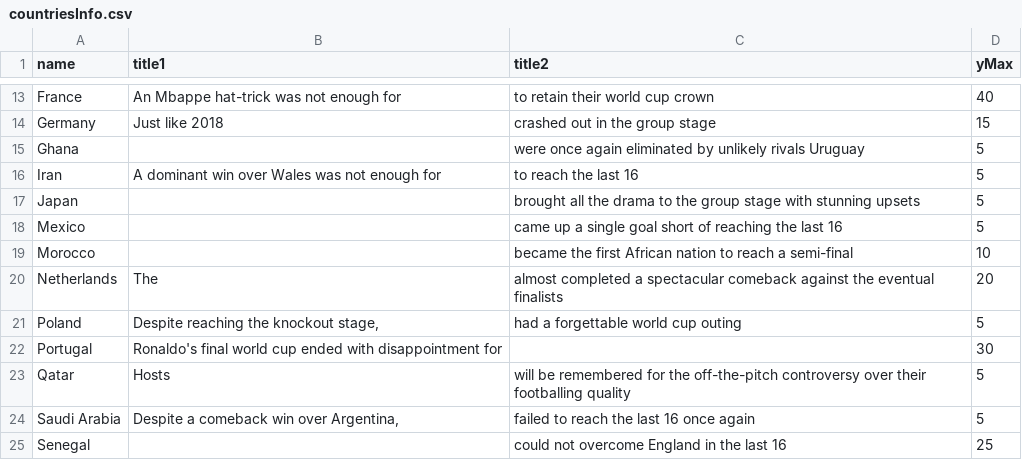
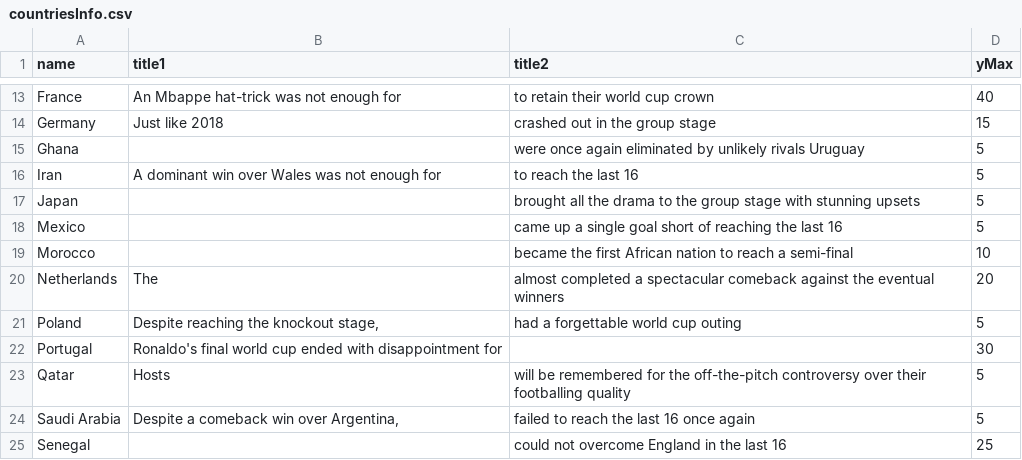
Before and after one commit to ajhillman-ddj/003-world_cup_odds, a CSV file: countriesInfo.csv, drawn as a sheet; only a part is shown, gaps mark what is left out.

Commit message:
Update countriesInfo.csv

```diff
--- a/countriesInfo.csv
+++ b/countriesInfo.csv
@@ -19,3 +19,3 @@ Mexico,,came up a single goal short of reaching the last 16,5
 Morocco,,became the first African nation to reach a semi-final,10
-Netherlands,The,almost completed a spectacular comeback against the eventual finalists,20
+Netherlands,The,almost completed a spectacular comeback against the eventual winners,20
 Poland,"Despite reaching the knockout stage,",had a forgettable world cup outing,5
```
